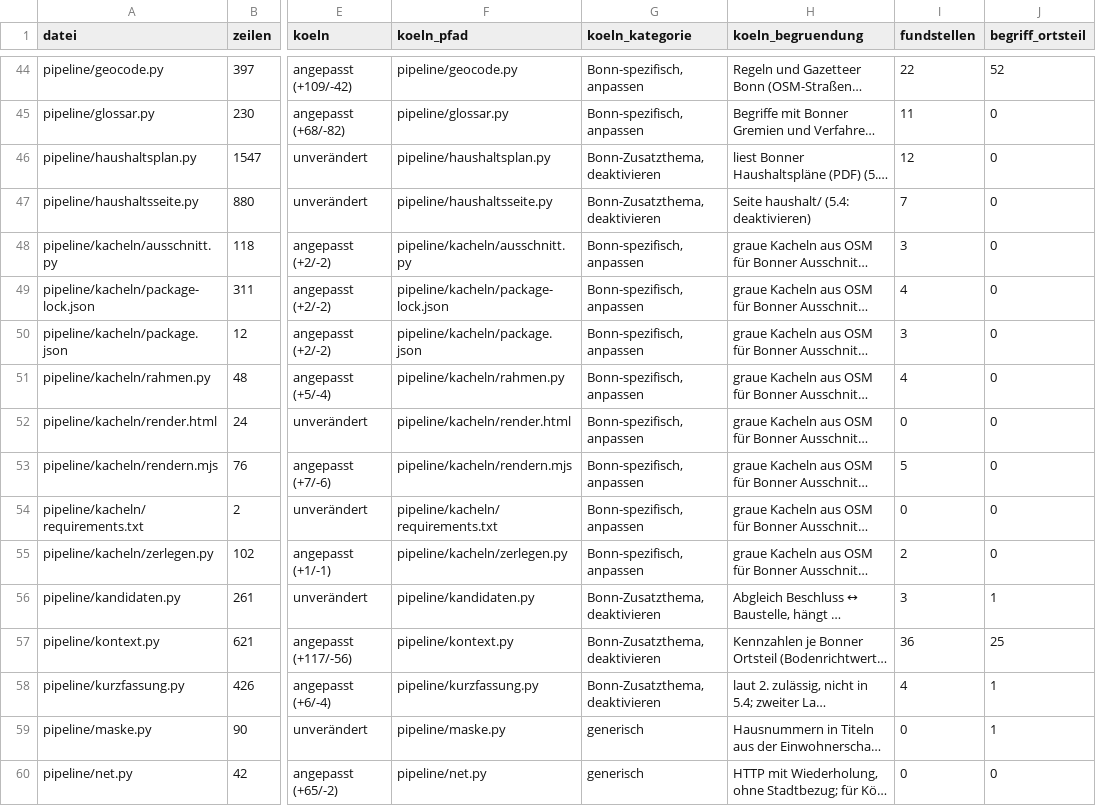
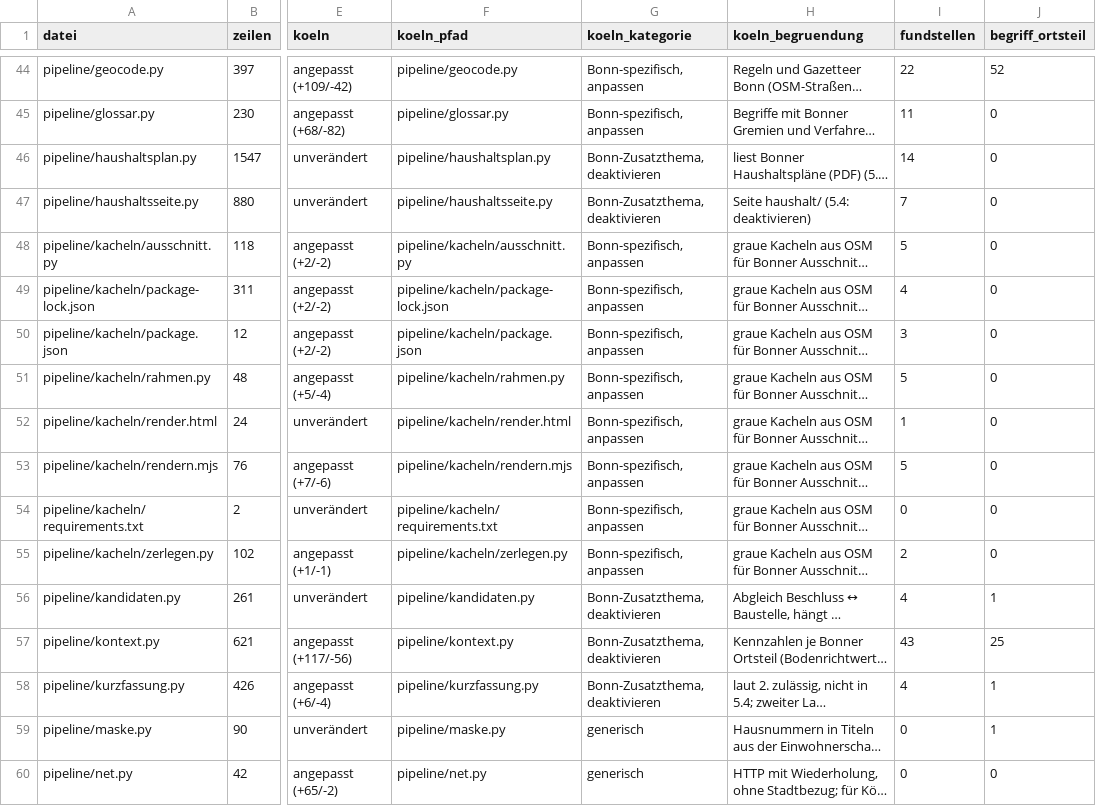
Before and after one commit to daimpad/ratsatlas-wuppertal, a TSV file: inventur/fakten_module.tsv, drawn as a sheet; only a part is shown, gaps mark what is left out; long unchanged cells end in …; the diff covers the shown part only; the diff names each change by its address in the sheet, - before the commit and + after, or states it on an @@ line.

```diff
--- a/inventur/fakten_module.tsv
+++ b/inventur/fakten_module.tsv
-I46 (fundstellen): 12
+I46 (fundstellen): 14
-I48 (fundstellen): 3
+I48 (fundstellen): 5
-I51 (fundstellen): 4
+I51 (fundstellen): 5
-I52 (fundstellen): 0
+I52 (fundstellen): 1
-I56 (fundstellen): 3
+I56 (fundstellen): 4
-I57 (fundstellen): 36
+I57 (fundstellen): 43
```
Also changed, not shown: 41 edited cells elsewhere in this file, 7 other files.
